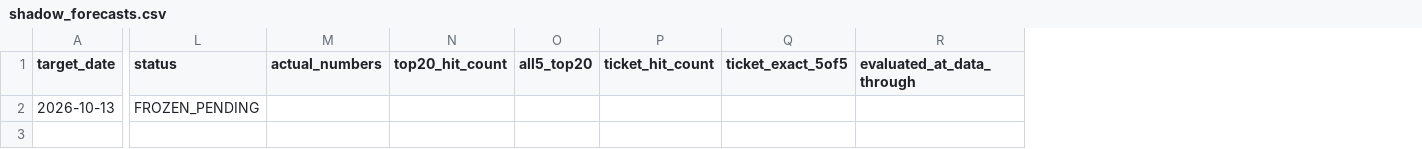
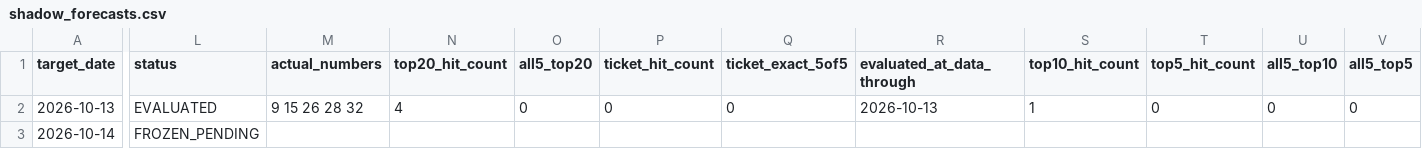
Before and after one commit to jamesnuvola/vincicasa-lab, a CSV file: reports/daily_lab/shadow_forecasts.csv, drawn as a sheet; only a part is shown, gaps mark what is left out; rows hold the shown columns only; the diff names each change by its address in the sheet, - before the commit and + after, or states it on an @@ line.

Commit message:
SONAR shadow: evaluate 13 Oct and freeze 14 Oct before 20:00 draw

```diff
--- a/reports/daily_lab/shadow_forecasts.csv
+++ b/reports/daily_lab/shadow_forecasts.csv
+column S (top10_hit_count), row 2: 1
+column T (top5_hit_count), row 2: 0
+column U (all5_top10), row 2: 0
+column V (all5_top5), row 2: 0
-L2 (status): FROZEN_PENDING
+L2 (status): EVALUATED
-M2 (actual_numbers): (empty)
+M2 (actual_numbers): 9 15 26 28 32
-N2 (top20_hit_count): (empty)
+N2 (top20_hit_count): 4
-O2 (all5_top20): (empty)
+O2 (all5_top20): 0
-P2 (ticket_hit_count): (empty)
+P2 (ticket_hit_count): 0
-Q2 (ticket_exact_5of5): (empty)
+Q2 (ticket_exact_5of5): 0
-R2 (evaluated_at_data_through): (empty)
+R2 (evaluated_at_data_through): 2026-10-13
+row 3: 2026-10-14 | FROZEN_PENDING
```
